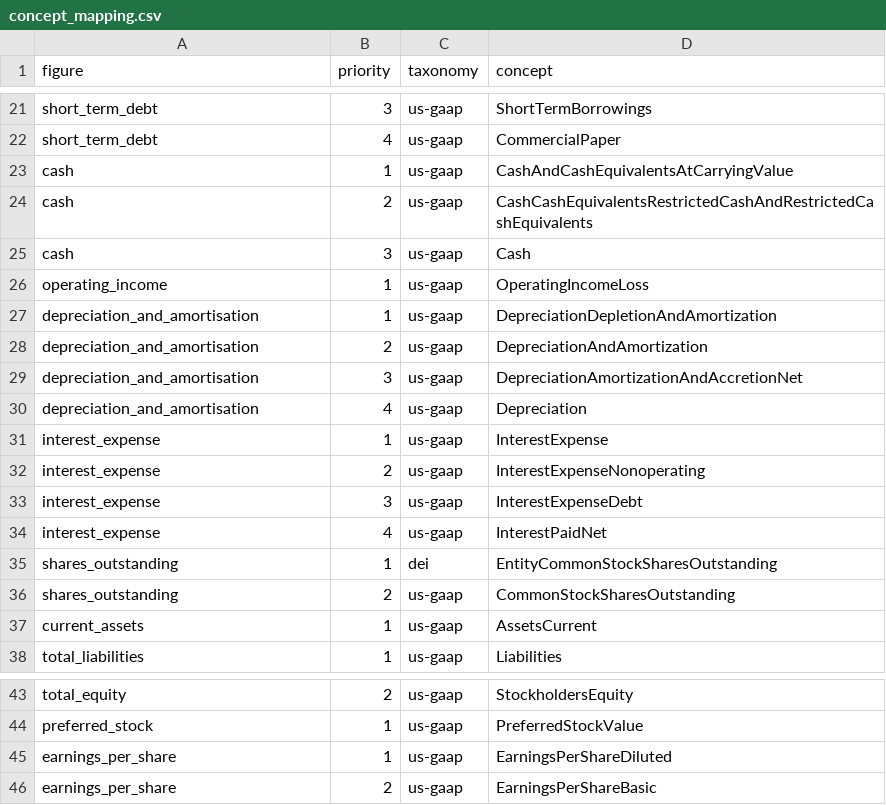
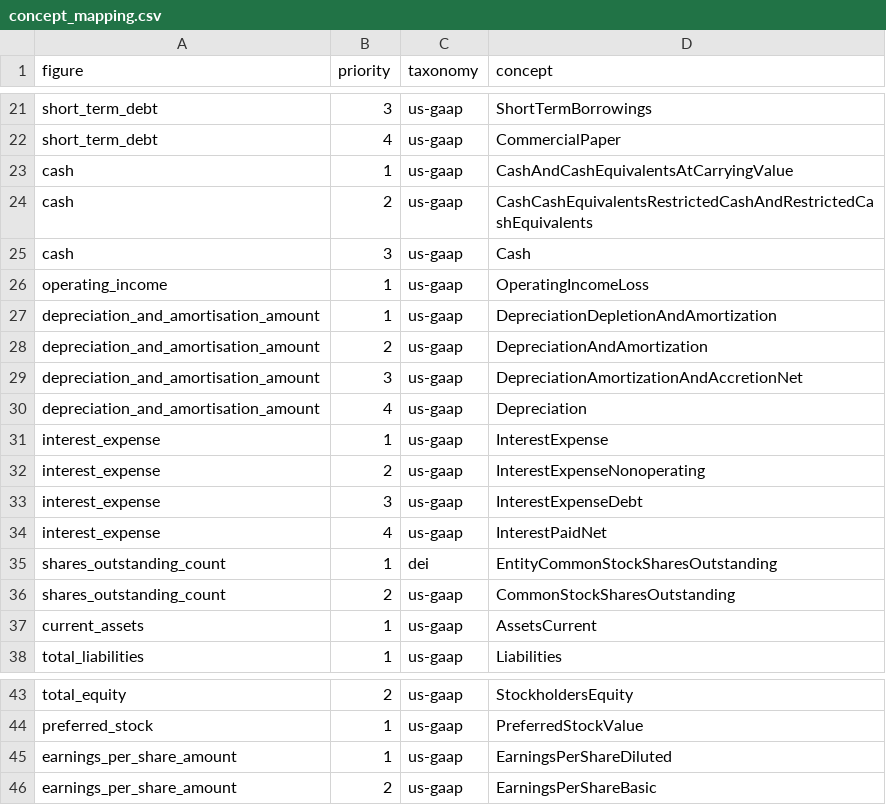
Before and after one commit to mingotti-labs/demo-databricks-mdp, a CSV file: data/portfolio/concept_mapping.csv, drawn as a sheet; only a part is shown, gaps mark what is left out.

```diff
--- a/data/portfolio/concept_mapping.csv
+++ b/data/portfolio/concept_mapping.csv
@@ -26,6 +26,6 @@ cash,3,us-gaap,Cash
 operating_income,1,us-gaap,OperatingIncomeLoss
-depreciation_and_amortisation,1,us-gaap,DepreciationDepletionAndAmortization
-depreciation_and_amortisation,2,us-gaap,DepreciationAndAmortization
-depreciation_and_amortisation,3,us-gaap,DepreciationAmortizationAndAccretionNet
-depreciation_and_amortisation,4,us-gaap,Depreciation
+depreciation_and_amortisation_amount,1,us-gaap,DepreciationDepletionAndAmortization
+depreciation_and_amortisation_amount,2,us-gaap,DepreciationAndAmortization
+depreciation_and_amortisation_amount,3,us-gaap,DepreciationAmortizationAndAccretionNet
+depreciation_and_amortisation_amount,4,us-gaap,Depreciation
 interest_expense,1,us-gaap,InterestExpense
@@ -34,4 +34,4 @@ interest_expense,3,us-gaap,InterestExpenseDebt
 interest_expense,4,us-gaap,InterestPaidNet
-shares_outstanding,1,dei,EntityCommonStockSharesOutstanding
-shares_outstanding,2,us-gaap,CommonStockSharesOutstanding
+shares_outstanding_count,1,dei,EntityCommonStockSharesOutstanding
+shares_outstanding_count,2,us-gaap,CommonStockSharesOutstanding
 current_assets,1,us-gaap,AssetsCurrent
@@ -44,3 +44,3 @@ total_equity,2,us-gaap,StockholdersEquity
 preferred_stock,1,us-gaap,PreferredStockValue
-earnings_per_share,1,us-gaap,EarningsPerShareDiluted
-earnings_per_share,2,us-gaap,EarningsPerShareBasic
+earnings_per_share_amount,1,us-gaap,EarningsPerShareDiluted
+earnings_per_share_amount,2,us-gaap,EarningsPerShareBasic
```
Also changed, not shown: 21 other files.
